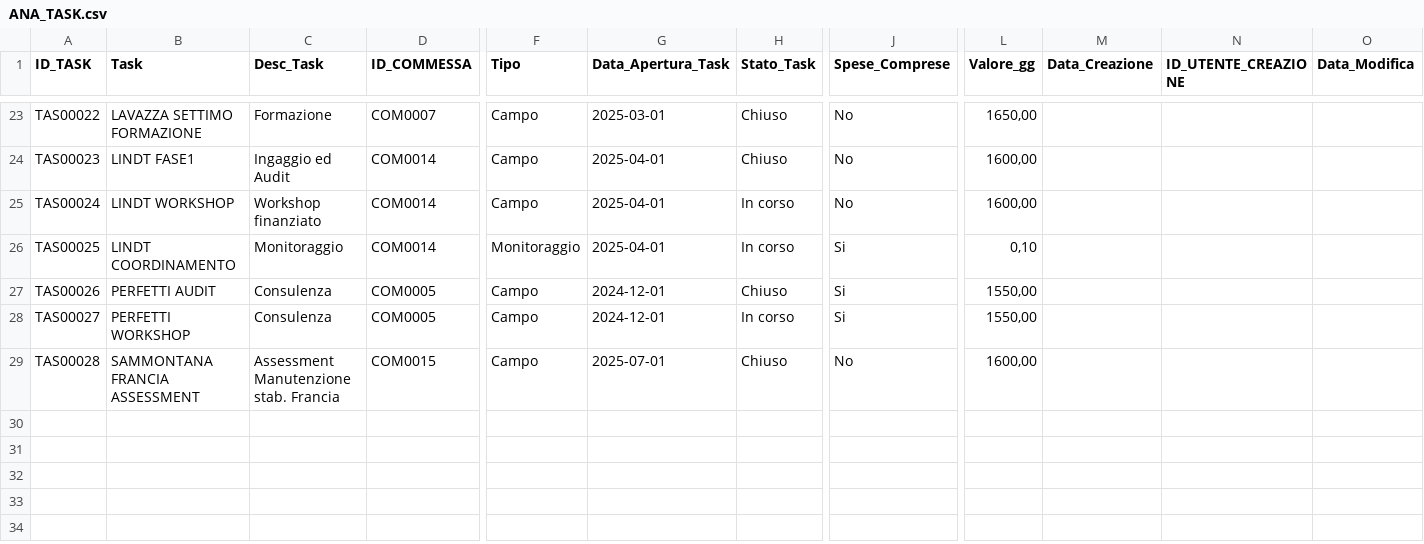
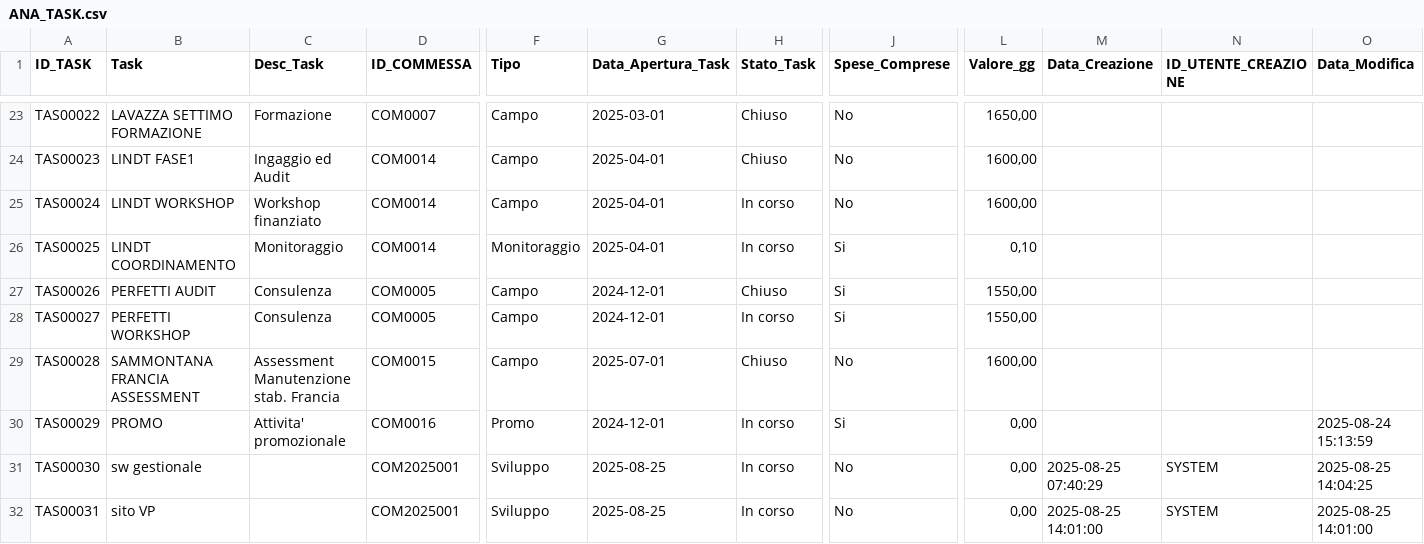
Before and after one commit to giotroni/DB_VP_API, a CSV file: DB/Export/ANA_TASK.csv, drawn as a sheet; only a part is shown, gaps mark what is left out; rows hold the shown columns only; the diff names each change by its address in the sheet, - before the commit and + after, or states it on an @@ line.

```diff
--- a/DB/Export/ANA_TASK.csv
+++ b/DB/Export/ANA_TASK.csv
+row 30: TAS00029 | PROMO | Attivita' promozionale | COM0016 | Promo | 2024-12-01 | In corso | Si | 0,00 |  |  | 2025-08-24 15:13:59
+row 31: TAS00030 | sw gestionale |  | COM2025001 | Sviluppo | 2025-08-25 | In corso | No | 0,00 | 2025-08-25 07:40:29 | SYSTEM | 2025-08-25 14:04:25
+row 32: TAS00031 | sito VP |  | COM2025001 | Sviluppo | 2025-08-25 | In corso | No | 0,00 | 2025-08-25 14:01:00 | SYSTEM | 2025-08-25 14:01:00
```
Also changed, not shown: DB/Export/ANA_CLIENTI.csv, DB/Export/ANA_COLLABORATORI.csv, 15 other files.
